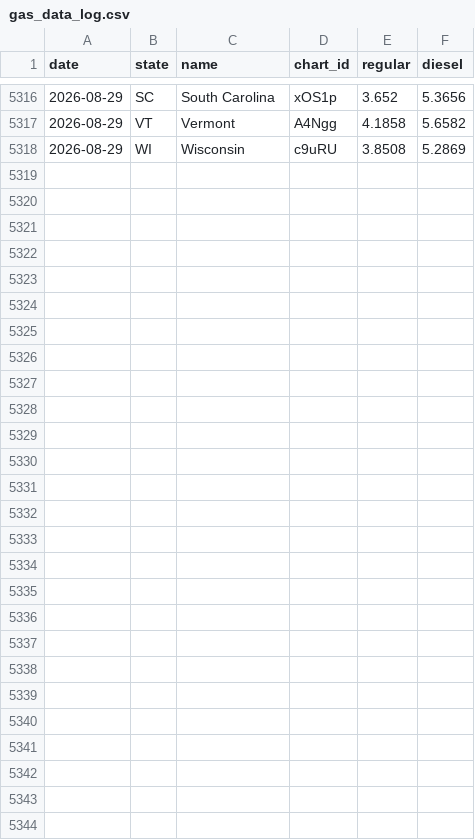
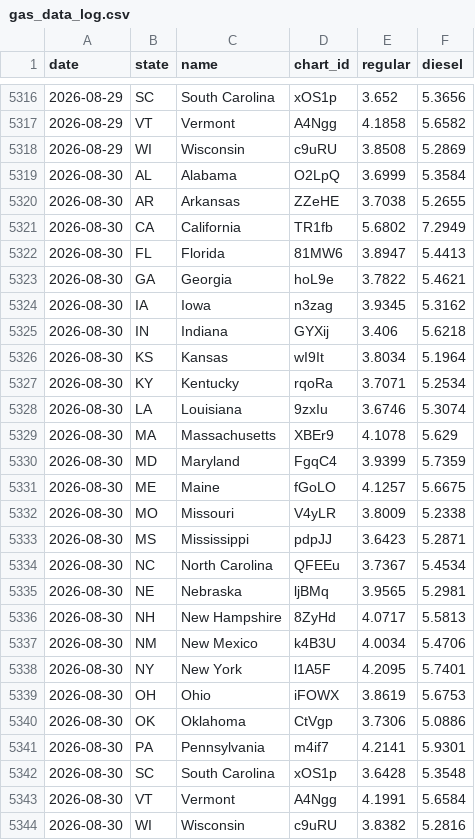
Before and after one commit to susiewebb/gas-prices, a CSV file: gas_data_log.csv, drawn as a sheet; only a part is shown, gaps mark what is left out.

```diff
--- a/gas_data_log.csv
+++ b/gas_data_log.csv
@@ -5318 +5318,27 @@ date,state,name,chart_id,regular,diesel
 2026-08-29,WI,Wisconsin,c9uRU,3.8508,5.2869
+2026-08-30,AL,Alabama,O2LpQ,3.6999,5.3584
+2026-08-30,AR,Arkansas,ZZeHE,3.7038,5.2655
+2026-08-30,CA,California,TR1fb,5.6802,7.2949
+2026-08-30,FL,Florida,81MW6,3.8947,5.4413
+2026-08-30,GA,Georgia,hoL9e,3.7822,5.4621
+2026-08-30,IA,Iowa,n3zag,3.9345,5.3162
+2026-08-30,IN,Indiana,GYXij,3.406,5.6218
+2026-08-30,KS,Kansas,wI9It,3.8034,5.1964
+2026-08-30,KY,Kentucky,rqoRa,3.7071,5.2534
+2026-08-30,LA,Louisiana,9zxIu,3.6746,5.3074
+2026-08-30,MA,Massachusetts,XBEr9,4.1078,5.629
+2026-08-30,MD,Maryland,FgqC4,3.9399,5.7359
+2026-08-30,ME,Maine,fGoLO,4.1257,5.6675
+2026-08-30,MO,Missouri,V4yLR,3.8009,5.2338
+2026-08-30,MS,Mississippi,pdpJJ,3.6423,5.2871
+2026-08-30,NC,North Carolina,QFEEu,3.7367,5.4534
+2026-08-30,NE,Nebraska,ljBMq,3.9565,5.2981
+2026-08-30,NH,New Hampshire,8ZyHd,4.0717,5.5813
+2026-08-30,NM,New Mexico,k4B3U,4.0034,5.4706
+2026-08-30,NY,New York,l1A5F,4.2095,5.7401
+2026-08-30,OH,Ohio,iFOWX,3.8619,5.6753
+2026-08-30,OK,Oklahoma,CtVgp,3.7306,5.0886
+2026-08-30,PA,Pennsylvania,m4if7,4.2141,5.9301
+2026-08-30,SC,South Carolina,xOS1p,3.6428,5.3548
+2026-08-30,VT,Vermont,A4Ngg,4.1991,5.6584
+2026-08-30,WI,Wisconsin,c9uRU,3.8382,5.2816
```
Also changed, not shown: CA-EV-prices.csv, aaa-nat-gas-prices.csv.
